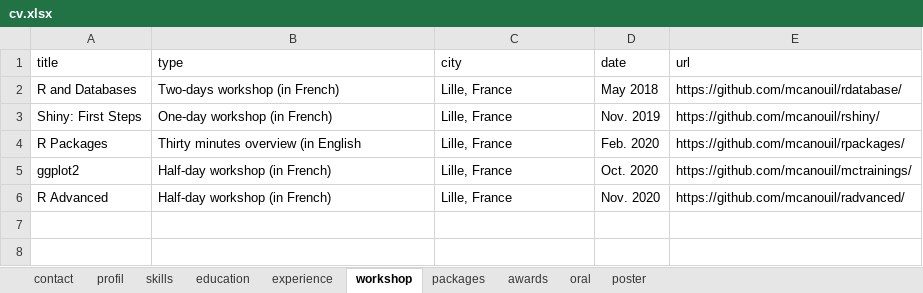
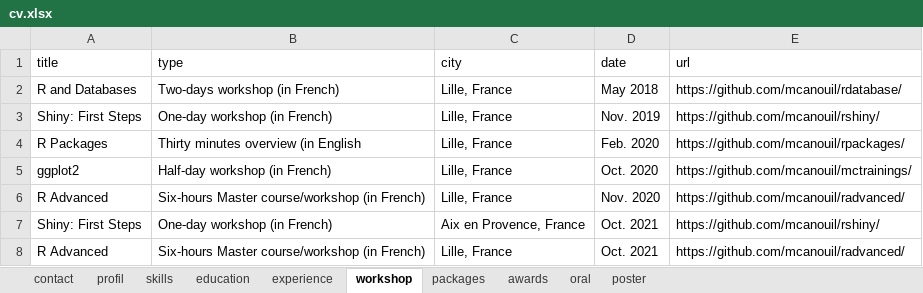
Before and after one commit to mcanouil/curriculum-vitae, an Excel workbook: data/cv.xlsx, sheet workshop, drawn as a sheet; values as stored, in another font and other column widths than the file's, no borders; the diff names each change by its address in the sheet, - before the commit and + after, or states it on an @@ line.

Commit message:
Update categories
- Remove some R packages
- Add Github profile as an "R package"
- Add workshops
- Add URLs for oral communication

```diff
--- a/data/cv.xlsx (sheet workshop)
+++ b/data/cv.xlsx (sheet workshop)
-B6 (type): Half-day workshop (in French)
+B6 (type): Six-hours Master course/workshop (in French)
+row 7: Shiny: First Steps | One-day workshop (in French) | Aix en Provence, France | Oct. 2021 | https://github.com/mcanouil/rshiny/
+row 8: R Advanced | Six-hours Master course/workshop (in French) | Lille, France | Oct. 2021 | https://github.com/mcanouil/radvanced/
```
Also changed, not shown: sheet packages, sheet oral.
